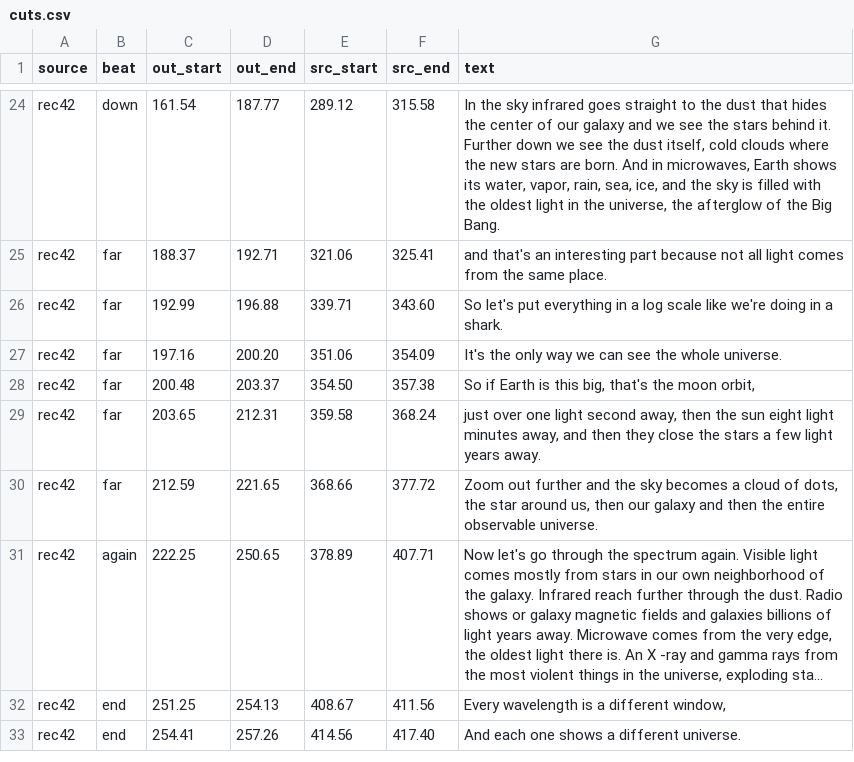
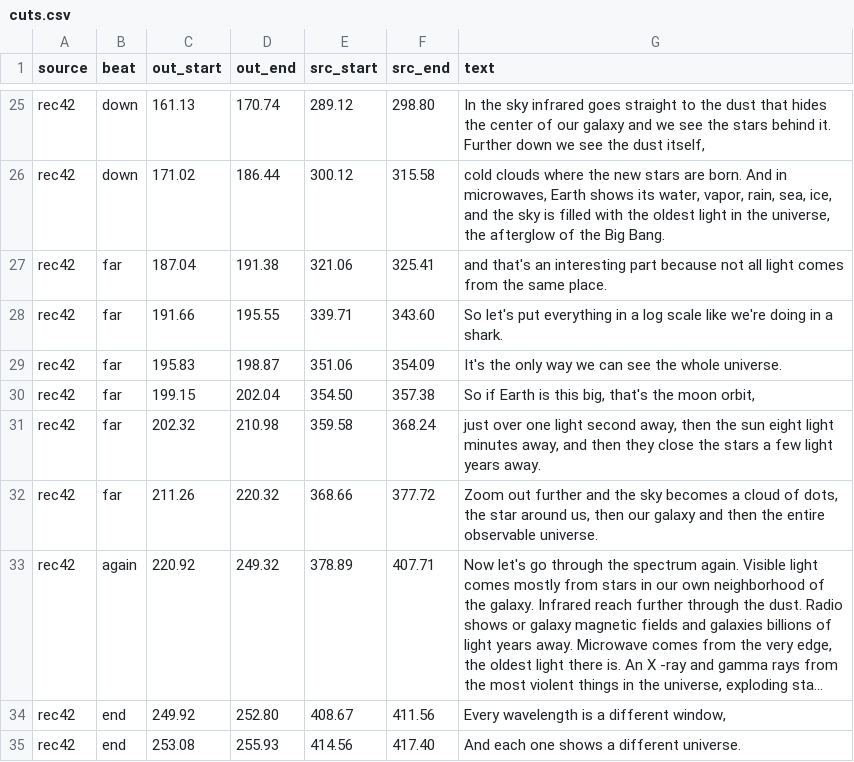
Before and after one commit to alexvansande/Triangle-of-Everything, a CSV file: video/short-07-wavelengths/cuts.csv, drawn as a sheet; only a part is shown, gaps mark what is left out; long unchanged cells end in …; addresses are those after the commit; the diff covers the shown part only; the diff names each change by its address in the sheet, - before the commit and + after, or states it on an @@ line.

```diff
--- a/video/short-07-wavelengths/cuts.csv
+++ b/video/short-07-wavelengths/cuts.csv
-C25 (out_start): 161.54
+C25 (out_start): 161.13
-D25 (out_end): 187.77
+D25 (out_end): 170.74
-F25 (src_end): 315.58
+F25 (src_end): 298.80
-G25 (text): …dust itself, cold clouds where the new stars are born. And in microwaves, Earth shows its water, vapor, rain, sea, ice, and the sky is filled with the oldest light in the universe, the afterglow of the Big Bang.
+G25 (text): …dust itself,
+row 26: rec42 | down | 171.02 | 186.44 | 300.12 | 315.58 | cold clouds where the new stars are born. And in microwaves, Earth shows its water, vapor, rain, sea, ice, and the sky is filled with the oldest light in the universe, the afterglow of the Big Bang.
-C27 (out_start): 188.37
+C27 (out_start): 187.04
-D27 (out_end): 192.71
+D27 (out_end): 191.38
-C28 (out_start): 192.99
+C28 (out_start): 191.66
-D28 (out_end): 196.88
+D28 (out_end): 195.55
-C29 (out_start): 197.16
+C29 (out_start): 195.83
-D29 (out_end): 200.20
+D29 (out_end): 198.87
-C30 (out_start): 200.48
+C30 (out_start): 199.15
-D30 (out_end): 203.37
+D30 (out_end): 202.04
-C31 (out_start): 203.65
+C31 (out_start): 202.32
-D31 (out_end): 212.31
+D31 (out_end): 210.98
-C32 (out_start): 212.59
+C32 (out_start): 211.26
-D32 (out_end): 221.65
+D32 (out_end): 220.32
-C33 (out_start): 222.25
+C33 (out_start): 220.92
-D33 (out_end): 250.65
+D33 (out_end): 249.32
-C34 (out_start): 251.25
+C34 (out_start): 249.92
-D34 (out_end): 254.13
+D34 (out_end): 252.80
-C35 (out_start): 254.41
+C35 (out_start): 253.08
-D35 (out_end): 257.26
+D35 (out_end): 255.93
```
Also changed, not shown: 1 added row and 29 edited cells elsewhere in this file, 13 other files.
